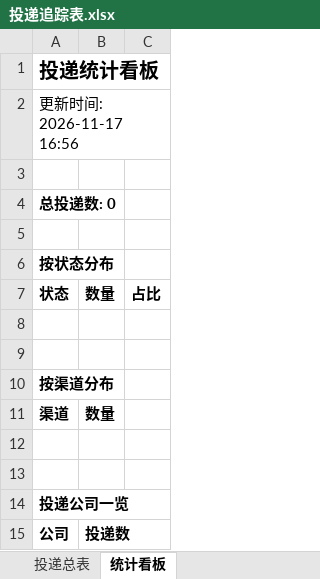
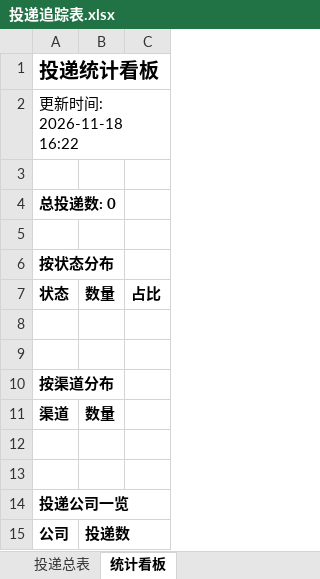
Before and after one commit to wency-git/campus-radar, an Excel workbook: reports/投递追踪表.xlsx, sheet 统计看板, drawn as a sheet; values as stored, in another font and other column widths than the file's, no borders; the diff names each change by its address in the sheet, - before the commit and + after, or states it on an @@ line.

```diff
--- a/reports/投递追踪表.xlsx (sheet 统计看板)
+++ b/reports/投递追踪表.xlsx (sheet 统计看板)
-A2: 更新时间: 2026-11-17 16:56
+A2: 更新时间: 2026-11-18 16:22
```
Also changed, not shown: 2 other files.
